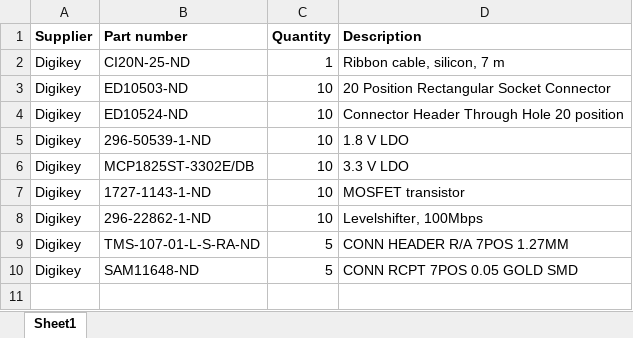
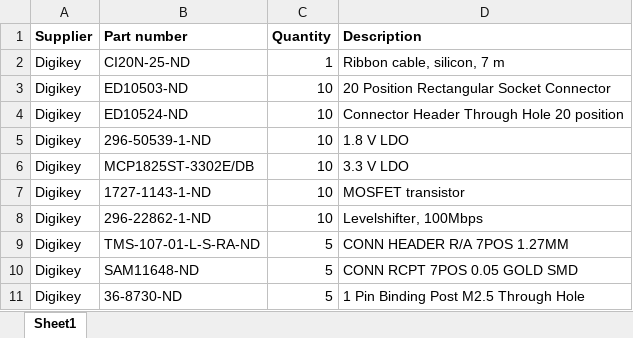
Before and after one commit to Knallee/bme_affect, an Excel workbook: components.xlsx, sheet Sheet1, drawn as a sheet; values as stored, in another font and other column widths than the file's, no borders; the diff names each change by its address in the sheet, - before the commit and + after, or states it on an @@ line.

```diff
--- a/components.xlsx (sheet Sheet1)
+++ b/components.xlsx (sheet Sheet1)
+row 11: Digikey | 36-8730-ND | 5 | 1 Pin Binding Post M2.5 Through Hole
```
Also changed, not shown: 17 other files.
